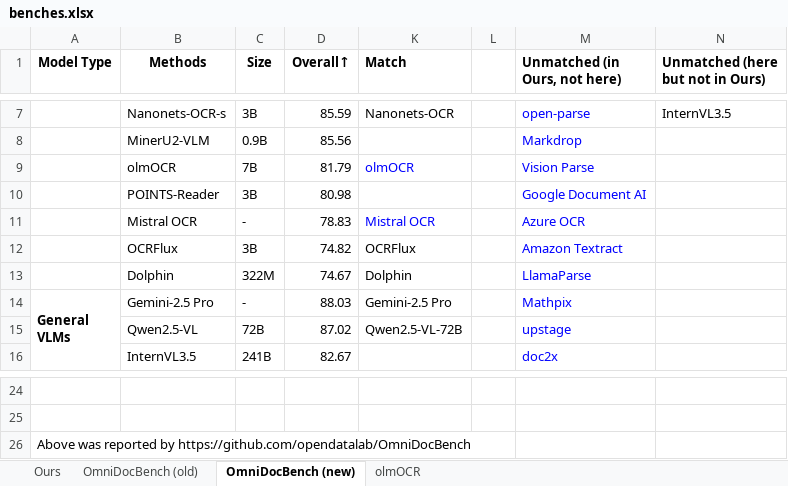
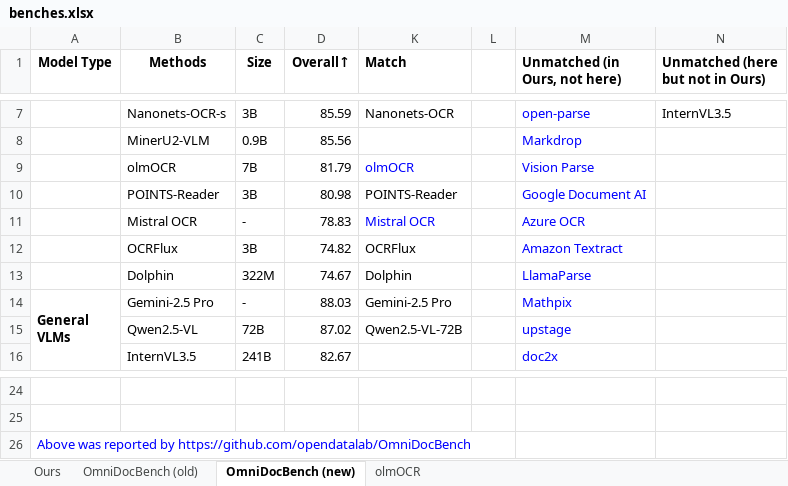
Before and after one commit to dantetemplar/pdf-extraction-agenda, an Excel workbook: benches.xlsx, sheet OmniDocBench (new), drawn as a sheet; only a part is shown, gaps mark what is left out; values as stored, in another font and other column widths than the file's, no borders; the diff names each change by its address in the sheet, - before the commit and + after, or states it on an @@ line.

Commit message:
Add POINTS-Reader results

```diff
--- a/benches.xlsx (sheet OmniDocBench (new))
+++ b/benches.xlsx (sheet OmniDocBench (new))
-K10 (Match): (empty)
+K10 (Match): POINTS-Reader
-A26 text colour: black
+A26 text colour: #0000FF
```
Also changed, not shown: sheet Ours, sheet OmniDocBench (old), sheet olmOCR, 2 other files.
